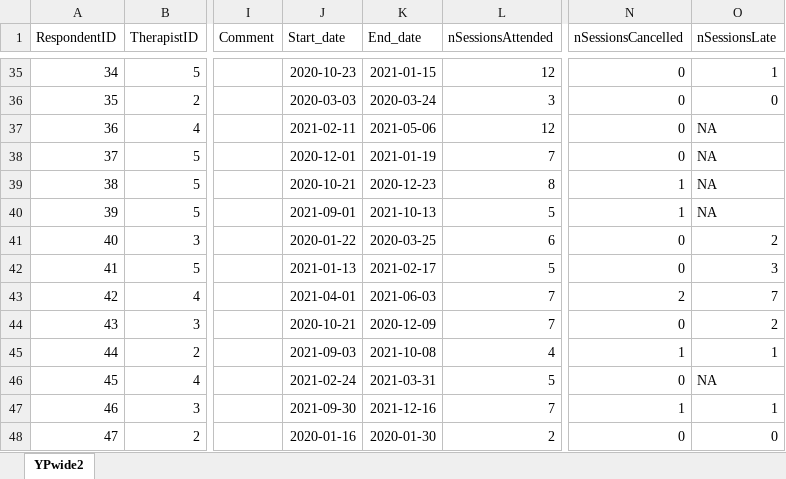
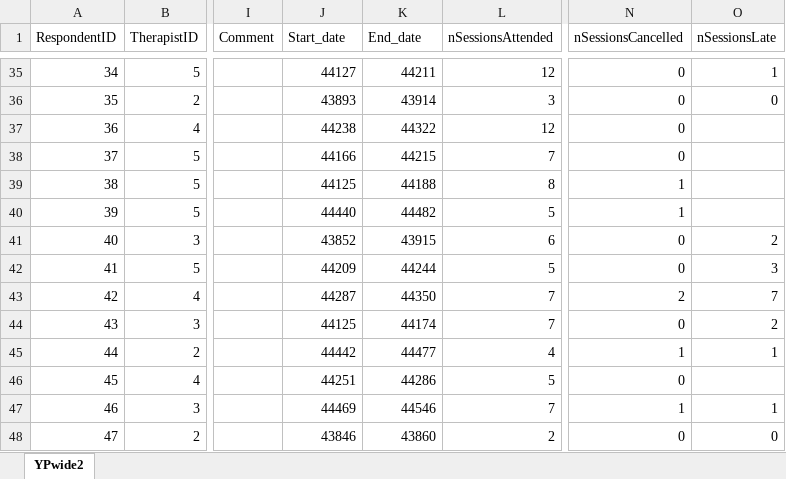
Before and after one commit to cpsyctc/shiny-server, an Excel workbook: docs/YP-CORE/YPwide2.xlsx, sheet YPwide2, drawn as a sheet; only a part is shown, gaps mark what is left out; values as stored, in another font and other column widths than the file's, no borders; the diff covers the shown part only; the diff names each change by its address in the sheet, - before the commit and + after, or states it on an @@ line.

Commit message:
Fixed the "NA" values in YPwide2.xlsx and tweaks to YP-CORE_2_scores

```diff
--- a/docs/YP-CORE/YPwide2.xlsx (sheet YPwide2)
+++ b/docs/YP-CORE/YPwide2.xlsx (sheet YPwide2)
-J35 (Start_date): 2020-10-23
+J35 (Start_date): 44127
-K35 (End_date): 2021-01-15
+K35 (End_date): 44211
-J36 (Start_date): 2020-03-03
+J36 (Start_date): 43893
-K36 (End_date): 2020-03-24
+K36 (End_date): 43914
-J37 (Start_date): 2021-02-11
+J37 (Start_date): 44238
-K37 (End_date): 2021-05-06
+K37 (End_date): 44322
-O37:O40 (nSessionsLate): NA
+O37:O40 (nSessionsLate): (empty)
-J38 (Start_date): 2020-12-01
+J38 (Start_date): 44166
-K38 (End_date): 2021-01-19
+K38 (End_date): 44215
-J39 (Start_date): 2020-10-21
+J39 (Start_date): 44125
-K39 (End_date): 2020-12-23
+K39 (End_date): 44188
-J40 (Start_date): 2021-09-01
+J40 (Start_date): 44440
-K40 (End_date): 2021-10-13
+K40 (End_date): 44482
-J41 (Start_date): 2020-01-22
+J41 (Start_date): 43852
-K41 (End_date): 2020-03-25
+K41 (End_date): 43915
-J42 (Start_date): 2021-01-13
+J42 (Start_date): 44209
-K42 (End_date): 2021-02-17
+K42 (End_date): 44244
-J43 (Start_date): 2021-04-01
+J43 (Start_date): 44287
-K43 (End_date): 2021-06-03
+K43 (End_date): 44350
-J44 (Start_date): 2020-10-21
+J44 (Start_date): 44125
-K44 (End_date): 2020-12-09
+K44 (End_date): 44174
-J45 (Start_date): 2021-09-03
+J45 (Start_date): 44442
-K45 (End_date): 2021-10-08
+K45 (End_date): 44477
-J46 (Start_date): 2021-02-24
+J46 (Start_date): 44251
-K46 (End_date): 2021-03-31
+K46 (End_date): 44286
-O46 (nSessionsLate): NA
+O46 (nSessionsLate): (empty)
-J47 (Start_date): 2021-09-30
+J47 (Start_date): 44469
-K47 (End_date): 2021-12-16
+K47 (End_date): 44546
-J48 (Start_date): 2020-01-16
+J48 (Start_date): 43846
-K48 (End_date): 2020-01-30
+K48 (End_date): 43860
```
Also changed, not shown: 283 edited cells elsewhere in this sheet, 1 other file.
